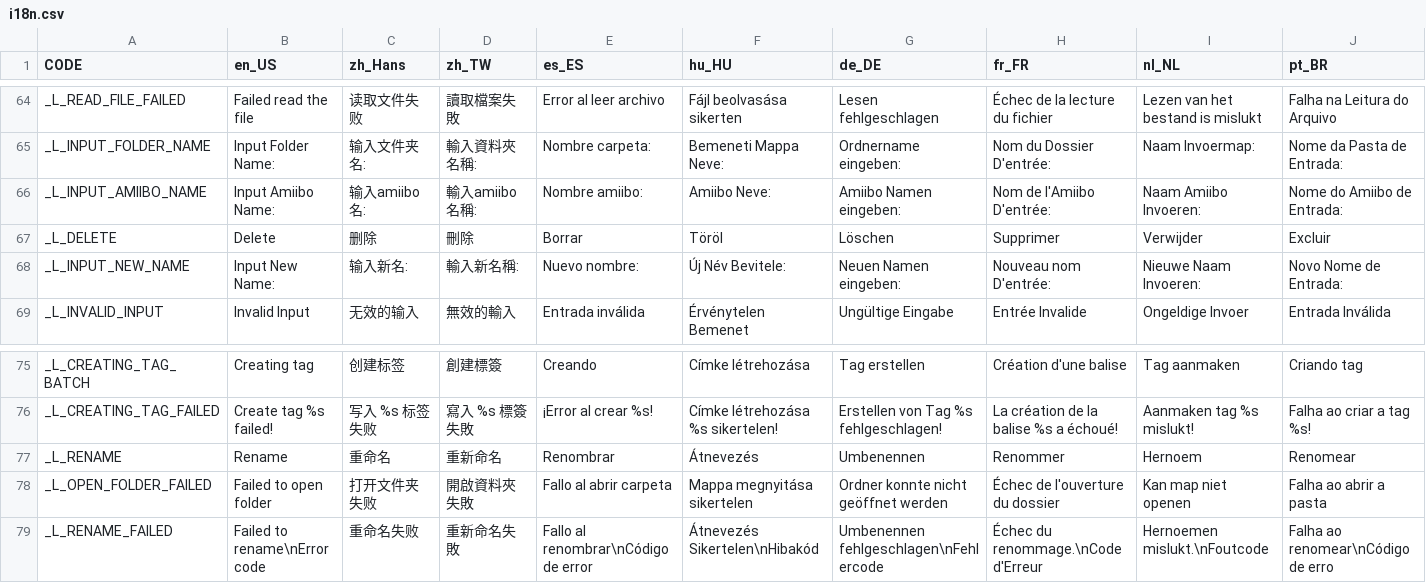
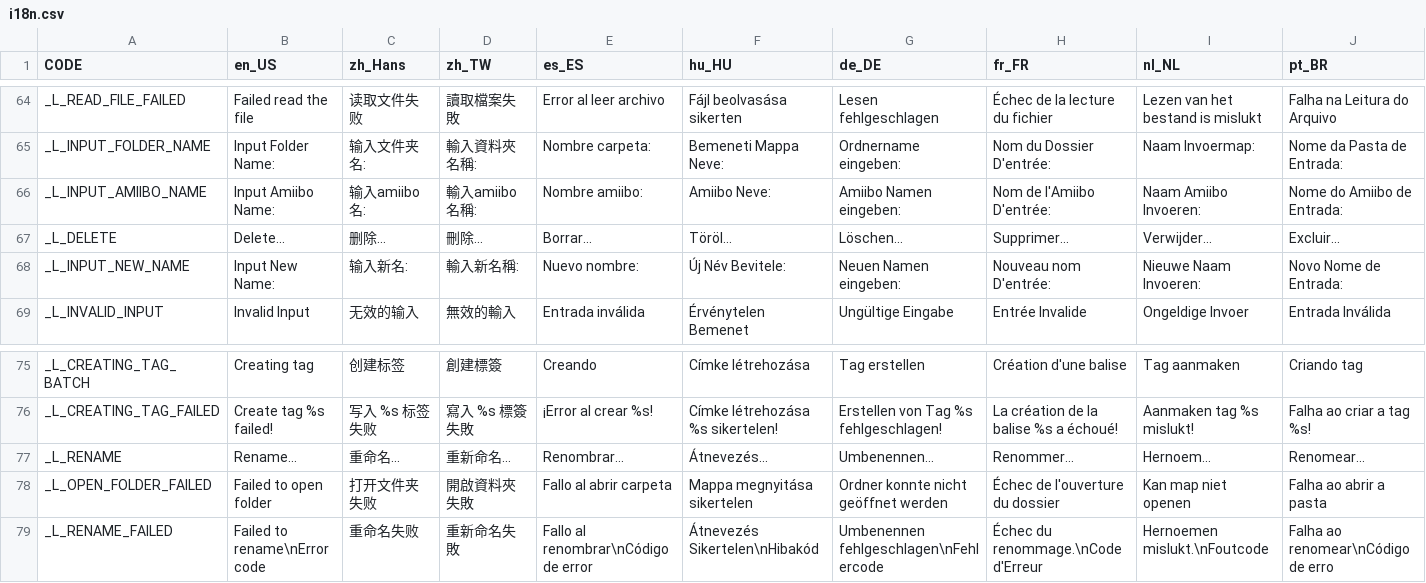
Before and after one commit to solosky/pixl.js, a CSV file: fw/data/i18n.csv, drawn as a sheet; only a part is shown, gaps mark what is left out; the diff covers the shown part only; the diff names each change by its address in the sheet, - before the commit and + after, or states it on an @@ line.

Commit message:
Transfer hard-coded ellipsis to i18n

```diff
--- a/fw/data/i18n.csv
+++ b/fw/data/i18n.csv
-B67 (en_US): Delete
+B67 (en_US): Delete...
-C67 (zh_Hans): 删除
+C67 (zh_Hans): 删除...
-D67 (zh_TW): 刪除
+D67 (zh_TW): 刪除...
-E67 (es_ES): Borrar
+E67 (es_ES): Borrar...
-F67 (hu_HU): Töröl
+F67 (hu_HU): Töröl...
-G67 (de_DE): Löschen
+G67 (de_DE): Löschen...
-H67 (fr_FR): Supprimer
+H67 (fr_FR): Supprimer...
-I67 (nl_NL): Verwijder
+I67 (nl_NL): Verwijder...
-J67 (pt_BR): Excluir
+J67 (pt_BR): Excluir...
-B77 (en_US): Rename
+B77 (en_US): Rename...
-C77 (zh_Hans): 重命名
+C77 (zh_Hans): 重命名...
-D77 (zh_TW): 重新命名
+D77 (zh_TW): 重新命名...
-E77 (es_ES): Renombrar
+E77 (es_ES): Renombrar...
-F77 (hu_HU): Átnevezés
+F77 (hu_HU): Átnevezés...
-G77 (de_DE): Umbenennen
+G77 (de_DE): Umbenennen...
-H77 (fr_FR): Renommer
+H77 (fr_FR): Renommer...
-I77 (nl_NL): Hernoem
+I77 (nl_NL): Hernoem...
-J77 (pt_BR): Renomear
+J77 (pt_BR): Renomear...
```
Also changed, not shown: 4 edited cells elsewhere in this file.
